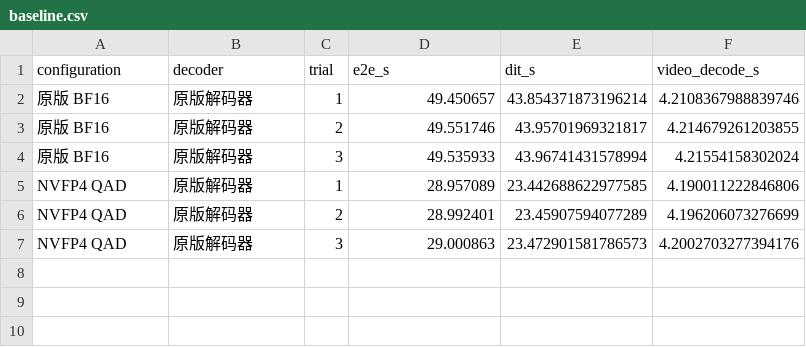
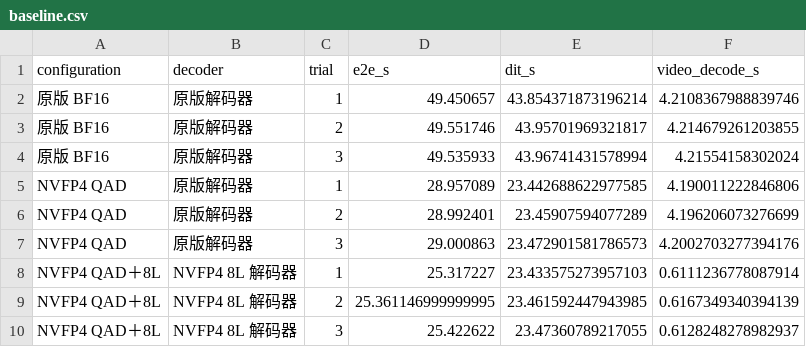
Before and after one commit to lishunyang12/fasth3-omni-evaluation-20261018, a CSV file: pro5000-4gpu/omni-local/baseline.csv, drawn as a sheet; the diff names each change by its address in the sheet, - before the commit and + after, or states it on an @@ line.

Commit message:
Update PRO 5000 results (2/40 configurations)

```diff
--- a/pro5000-4gpu/omni-local/baseline.csv
+++ b/pro5000-4gpu/omni-local/baseline.csv
+row 8: NVFP4 QAD＋8L | NVFP4 8L 解码器 | 1 | 25.317227 | 23.433575273957103 | 0.6111236778087914
+row 9: NVFP4 QAD＋8L | NVFP4 8L 解码器 | 2 | 25.361146999999995 | 23.461592447943985 | 0.6167349340394139
+row 10: NVFP4 QAD＋8L | NVFP4 8L 解码器 | 3 | 25.422622 | 23.47360789217055 | 0.6128248278982937
```
Also changed, not shown: 9 other files.
